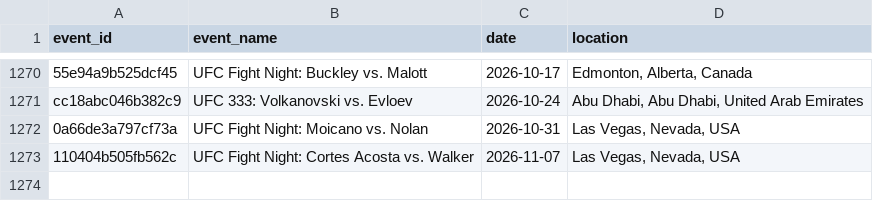
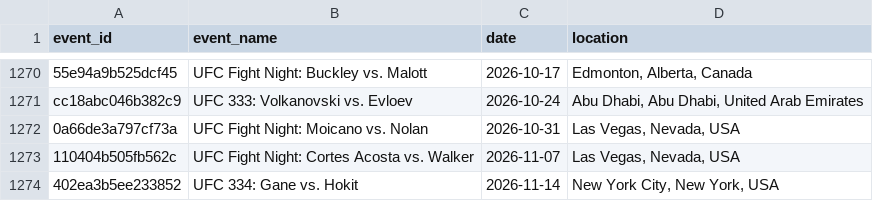
Before and after one commit to itzskoala/brains-versus-brawns, a CSV file: data/event.csv, drawn as a sheet; only a part is shown, gaps mark what is left out.

```diff
--- a/data/event.csv
+++ b/data/event.csv
@@ -1273 +1273,2 @@ cc18abc046b382c9,UFC 333: Volkanovski vs. Evloev,2026-10-24,"Abu Dhabi, Abu Dhab
 110404b505fb562c,UFC Fight Night: Cortes Acosta vs. Walker,2026-11-07,"Las Vegas, Nevada, USA"
+402ea3b5ee233852,UFC 334: Gane vs. Hokit,2026-11-14,"New York City, New York, USA"
```
Also changed, not shown: data/fighter.csv, data/fighter_bonus.csv, 9 other files.
